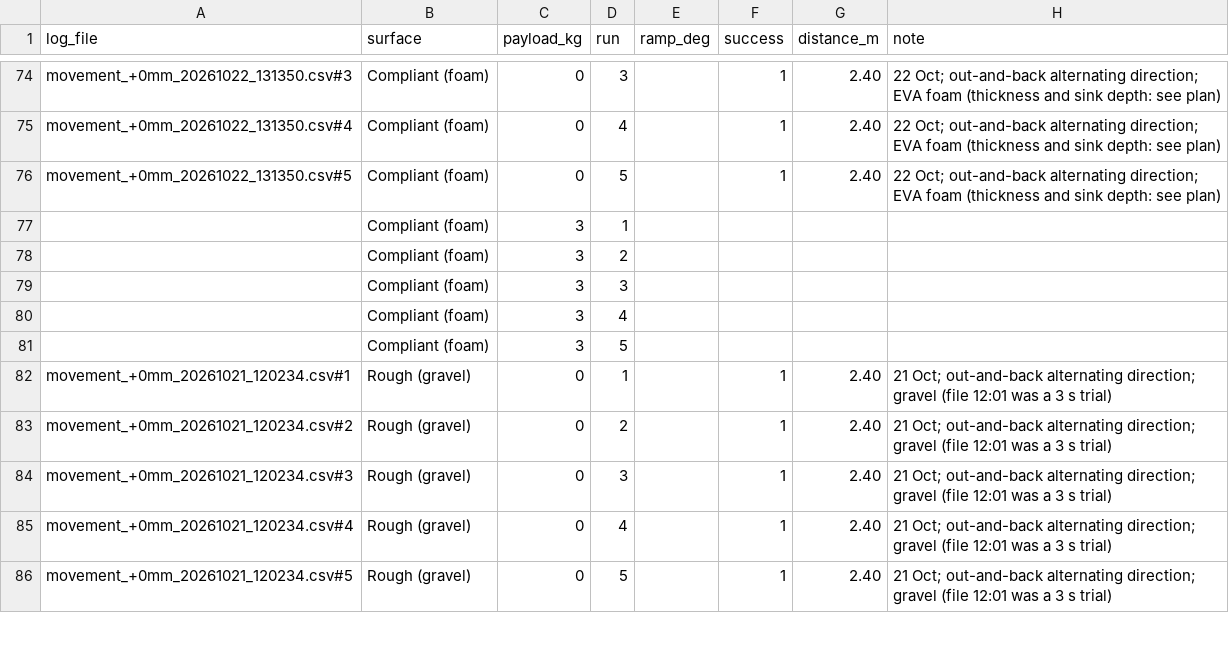
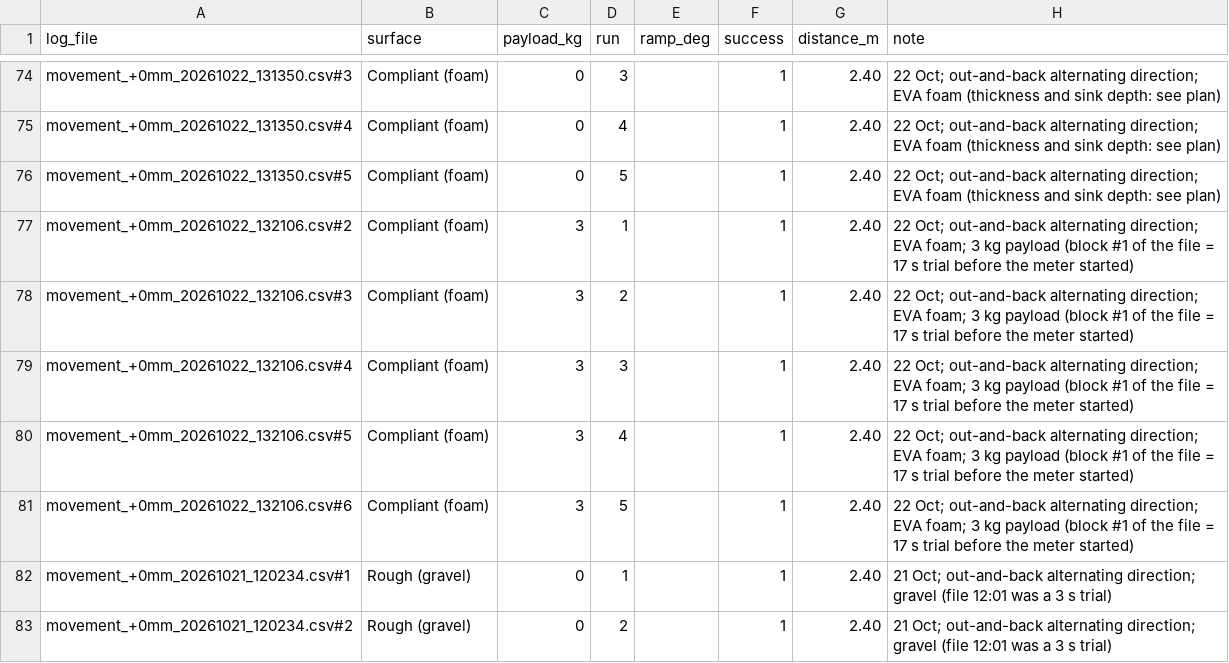
Before and after one commit to M-TRCH/BLEGS, a CSV file: python/paper_testing/test_3/output/log/run_sheet.csv, drawn as a sheet; only a part is shown, gaps mark what is left out; the shorter side is filled out with more unchanged rows.

```diff
--- a/python/paper_testing/test_3/output/log/run_sheet.csv
+++ b/python/paper_testing/test_3/output/log/run_sheet.csv
@@ -76,7 +76,7 @@ movement_+0mm_20261022_131350.csv#4,Compliant (foam),0,4,,1,2.40,22 Oct; out-and
 movement_+0mm_20261022_131350.csv#5,Compliant (foam),0,5,,1,2.40,22 Oct; out-and-back alternating direction; EVA foam (thickness and sink depth: see plan)
-,Compliant (foam),3,1,,,,
-,Compliant (foam),3,2,,,,
-,Compliant (foam),3,3,,,,
-,Compliant (foam),3,4,,,,
-,Compliant (foam),3,5,,,,
+movement_+0mm_20261022_132106.csv#2,Compliant (foam),3,1,,1,2.40,22 Oct; out-and-back alternating direction; EVA foam; 3 kg payload (block #1 of the file = 17 s trial before the meter started)
+movement_+0mm_20261022_132106.csv#3,Compliant (foam),3,2,,1,2.40,22 Oct; out-and-back alternating direction; EVA foam; 3 kg payload (block #1 of the file = 17 s trial before the meter started)
+movement_+0mm_20261022_132106.csv#4,Compliant (foam),3,3,,1,2.40,22 Oct; out-and-back alternating direction; EVA foam; 3 kg payload (block #1 of the file = 17 s trial before the meter started)
+movement_+0mm_20261022_132106.csv#5,Compliant (foam),3,4,,1,2.40,22 Oct; out-and-back alternating direction; EVA foam; 3 kg payload (block #1 of the file = 17 s trial before the meter started)
+movement_+0mm_20261022_132106.csv#6,Compliant (foam),3,5,,1,2.40,22 Oct; out-and-back alternating direction; EVA foam; 3 kg payload (block #1 of the file = 17 s trial before the meter started)
 movement_+0mm_20261021_120234.csv#1,Rough (gravel),0,1,,1,2.40,21 Oct; out-and-back alternating direction; gravel (file 12:01 was a 3 s trial)
```
Also changed, not shown: 3 other files.
